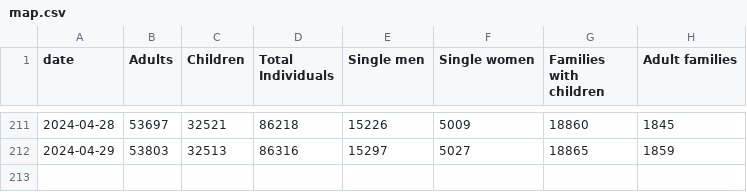
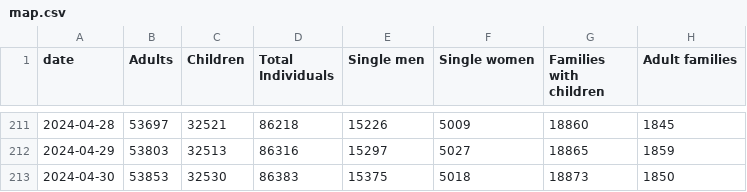
Before and after one commit to yc4330/DHS-dailyreport-autoscrape, a CSV file: map.csv, drawn as a sheet; only a part is shown, gaps mark what is left out.

```diff
--- a/map.csv
+++ b/map.csv
@@ -212 +212,2 @@ date,Adults,Children,Total Individuals,Single men,Single women,Families with chi
 2024-04-29,53803,32513,86316,15297,5027,18865,1859
+2024-04-30,53853,32530,86383,15375,5018,18873,1850
```
Also changed, not shown: ADULT_FAMILIES_CENSUS.csv, FAMILIES_WITH_CHILDREN.csv, 3 other files.
